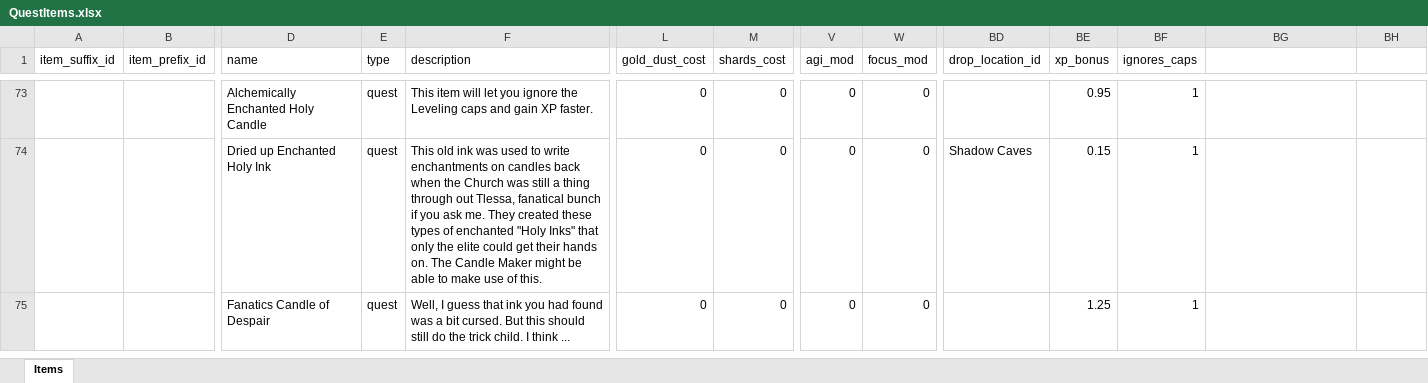
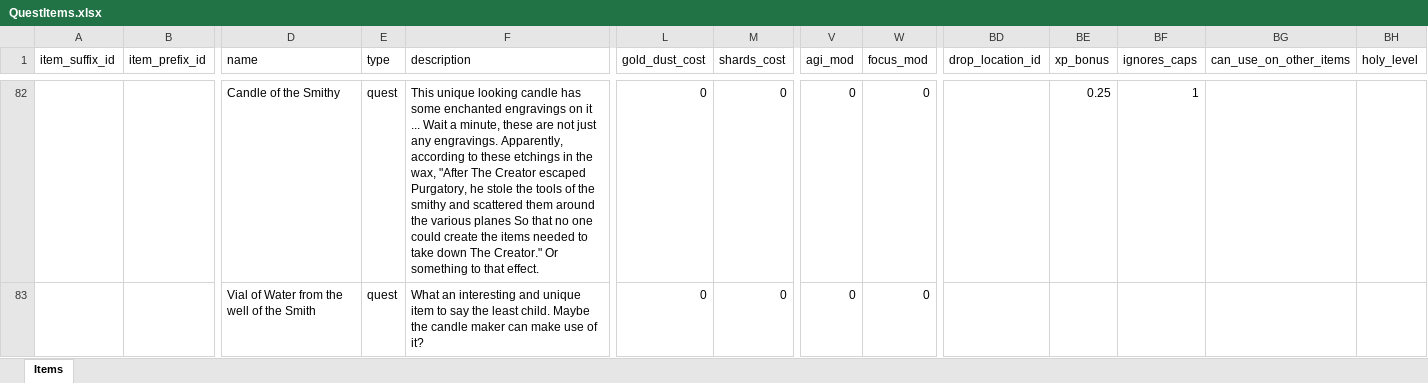
Before and after one commit to AdamKyle/flare, an Excel workbook: resources/data-imports/items/QuestItems.xlsx, sheet Items, drawn as a sheet; only a part is shown, gaps mark what is left out; values as stored, in another font and other column widths than the file's, no borders; removed rows and columns are numbered as before the commit, all else as after; rows hold the shown columns only; the diff covers the shown part only; the diff names each change by its address in the sheet, - before the commit and + after, or states it on an @@ line.

Commit message:
Updated quest items and quests.

```diff
--- a/resources/data-imports/items/QuestItems.xlsx (sheet Items)
+++ b/resources/data-imports/items/QuestItems.xlsx (sheet Items)
-BG1: (empty)
+BG1: can_use_on_other_items
-BH1: (empty)
+BH1: holy_level
-D82 (name): Alchemically Enchanted Holy Candle
+D82 (name): Candle of the Smithy
-F82 (description): This item will let you ignore the Leveling caps and gain XP faster.
+F82 (description): This unique looking candle has some enchanted engravings on it ... Wait a minute, these are not just any engravings. Apparently, according to these etchings in the wax, "After The Creator escaped Purgatory, he stole the tools of the smithy and scattered them around the various planes So that no one could create the items needed to take down The Creator." Or something to that effect.
-BE82 (xp_bonus): 0.95
+BE82 (xp_bonus): 0.25
-row 74:  |  | Dried up Enchanted Holy Ink | quest | This old ink was used to write enchantments on candles back when the Church was still a thing through out Tlessa, fanatical bunch if you ask me. They created these types of enchanted "Holy Inks" that only the elite could get their hands on. The Candle Maker might be able to make use of this. | 0 | 0 | 0 | 0 | Shadow Caves | 0.15 | 1
-D83 (name): Fanatics Candle of Despair
+D83 (name): Vial of Water from the well of the Smith
-F83 (description): Well, I guess that ink you had found was a bit cursed. But this should still do the trick child. I think ...
+F83 (description): What an interesting and unique item to say the least child. Maybe the candle maker can make use of it?
-BE83 (xp_bonus): 1.25
+BE83 (xp_bonus): (empty)
-BF83 (ignores_caps): 1
+BF83 (ignores_caps): (empty)
```
Also changed, not shown: 13 added rows, 3 removed rows and 18 edited cells elsewhere in this sheet, resources/data-imports/quests.xlsx.
